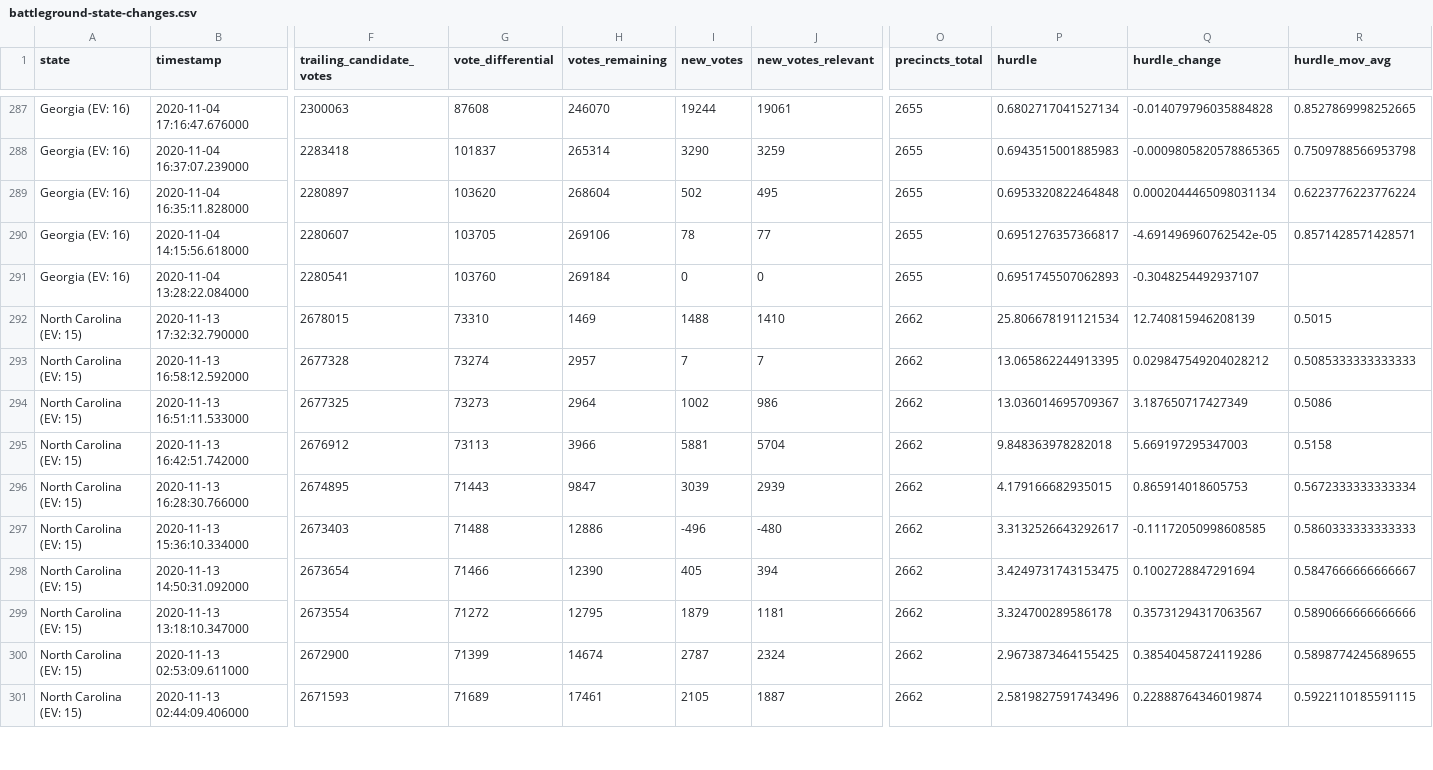
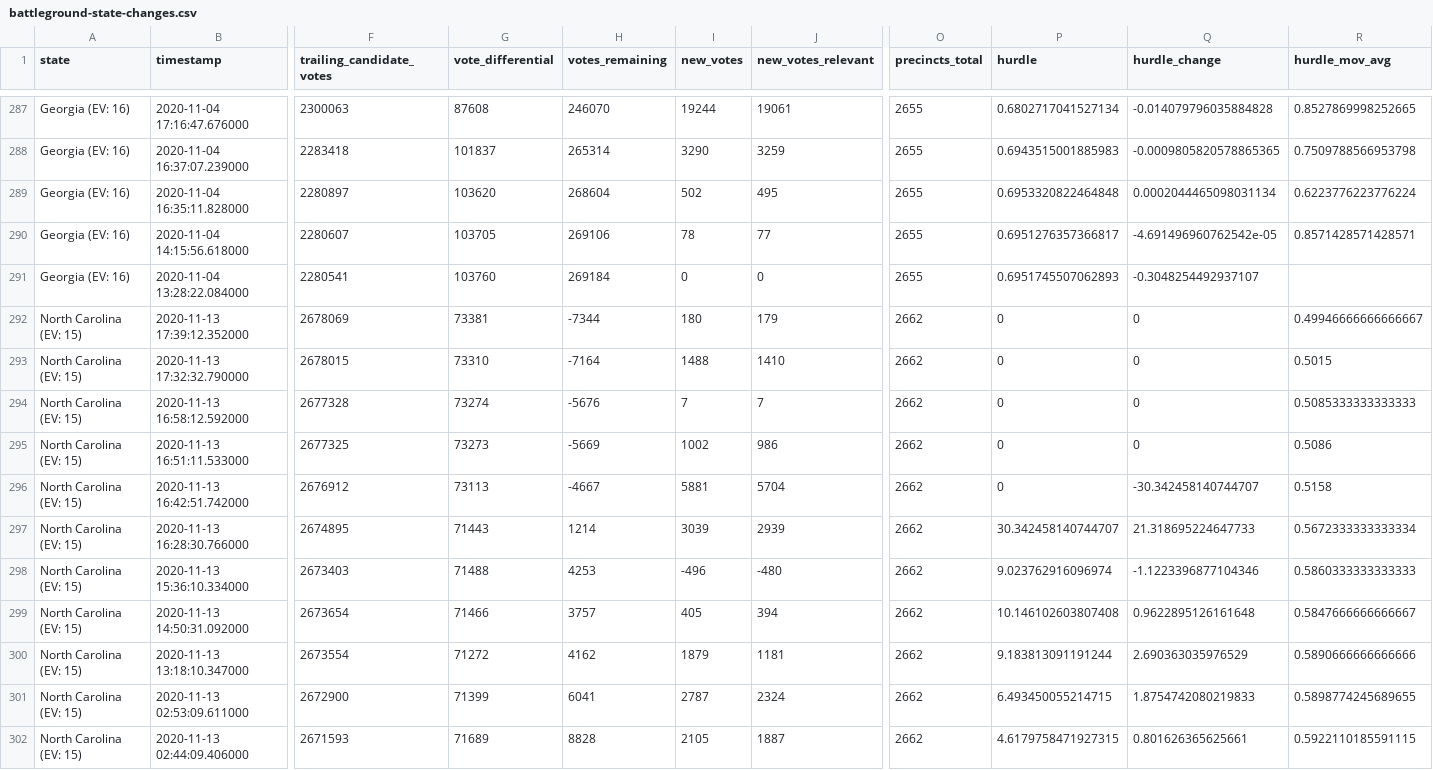
Before and after one commit to alex/nyt-2020-election-scraper, a CSV file: battleground-state-changes.csv, drawn as a sheet; only a part is shown, gaps mark what is left out; addresses are those after the commit; rows hold the shown columns only; the diff covers the shown part only; the diff names each change by its address in the sheet, - before the commit and + after, or states it on an @@ line.

```diff
--- a/battleground-state-changes.csv
+++ b/battleground-state-changes.csv
+row 292: North Carolina (EV: 15) | 2020-11-13 17:39:12.352000 | 2678069 | 73381 | -7344 | 180 | 179 | 2662 | 0 | 0 | 0.49946666666666667
-H293 (votes_remaining): 1469
+H293 (votes_remaining): -7164
-P293 (hurdle): 25.806678191121534
+P293 (hurdle): 0
-Q293 (hurdle_change): 12.740815946208139
+Q293 (hurdle_change): 0
-H294 (votes_remaining): 2957
+H294 (votes_remaining): -5676
-P294 (hurdle): 13.065862244913395
+P294 (hurdle): 0
-Q294 (hurdle_change): 0.029847549204028212
+Q294 (hurdle_change): 0
-H295 (votes_remaining): 2964
+H295 (votes_remaining): -5669
-P295 (hurdle): 13.036014695709367
+P295 (hurdle): 0
-Q295 (hurdle_change): 3.187650717427349
+Q295 (hurdle_change): 0
-H296 (votes_remaining): 3966
+H296 (votes_remaining): -4667
-P296 (hurdle): 9.848363978282018
+P296 (hurdle): 0
-Q296 (hurdle_change): 5.669197295347003
+Q296 (hurdle_change): -30.342458140744707
-H297 (votes_remaining): 9847
+H297 (votes_remaining): 1214
-P297 (hurdle): 4.179166682935015
+P297 (hurdle): 30.342458140744707
-Q297 (hurdle_change): 0.865914018605753
+Q297 (hurdle_change): 21.318695224647733
-H298 (votes_remaining): 12886
+H298 (votes_remaining): 4253
-P298 (hurdle): 3.3132526643292617
+P298 (hurdle): 9.023762916096974
-Q298 (hurdle_change): -0.11172050998608585
+Q298 (hurdle_change): -1.1223396877104346
-H299 (votes_remaining): 12390
+H299 (votes_remaining): 3757
-P299 (hurdle): 3.4249731743153475
+P299 (hurdle): 10.146102603807408
-Q299 (hurdle_change): 0.1002728847291694
+Q299 (hurdle_change): 0.9622895126161648
-H300 (votes_remaining): 12795
+H300 (votes_remaining): 4162
-P300 (hurdle): 3.324700289586178
+P300 (hurdle): 9.183813091191244
-Q300 (hurdle_change): 0.35731294317063567
+Q300 (hurdle_change): 2.690363035976529
-H301 (votes_remaining): 14674
+H301 (votes_remaining): 6041
-P301 (hurdle): 2.9673873464155425
+P301 (hurdle): 6.493450055214715
-Q301 (hurdle_change): 0.38540458724119286
+Q301 (hurdle_change): 1.8754742080219833
-H302 (votes_remaining): 17461
+H302 (votes_remaining): 8828
-P302 (hurdle): 2.5819827591743496
+P302 (hurdle): 4.6179758471927315
-Q302 (hurdle_change): 0.22888764346019874
+Q302 (hurdle_change): 0.801626365625661
```
Also changed, not shown: 100 edited cells elsewhere in this file, all-state-changes.csv, 7 other files.
